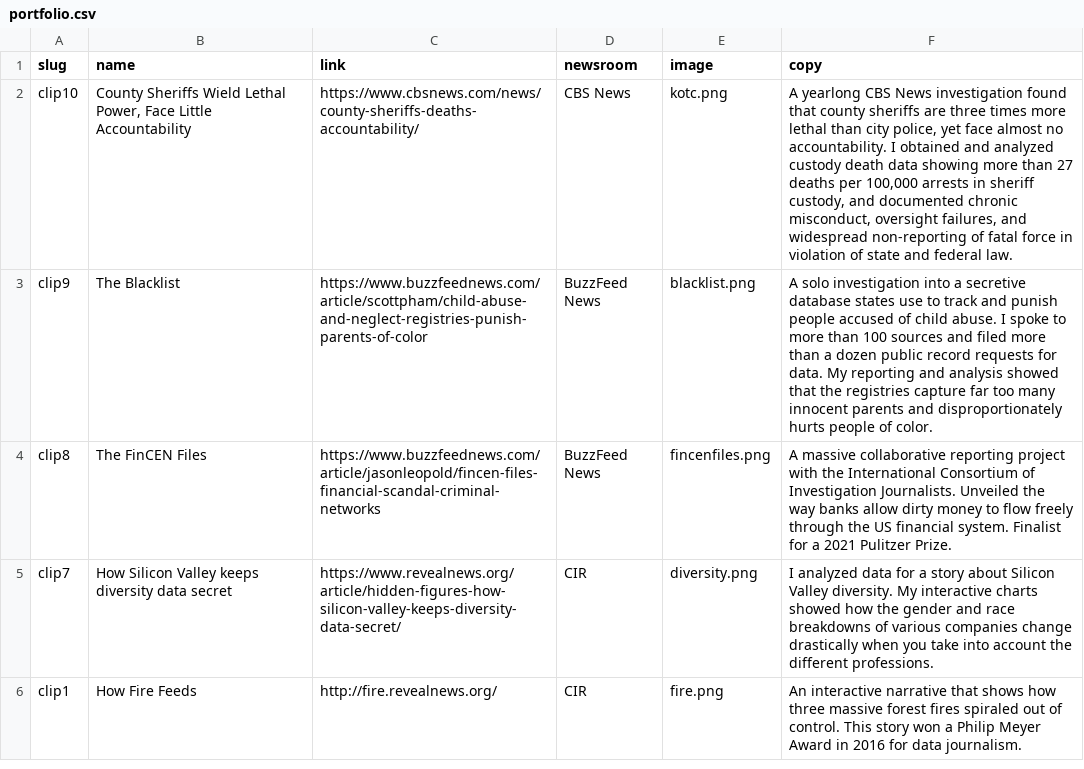
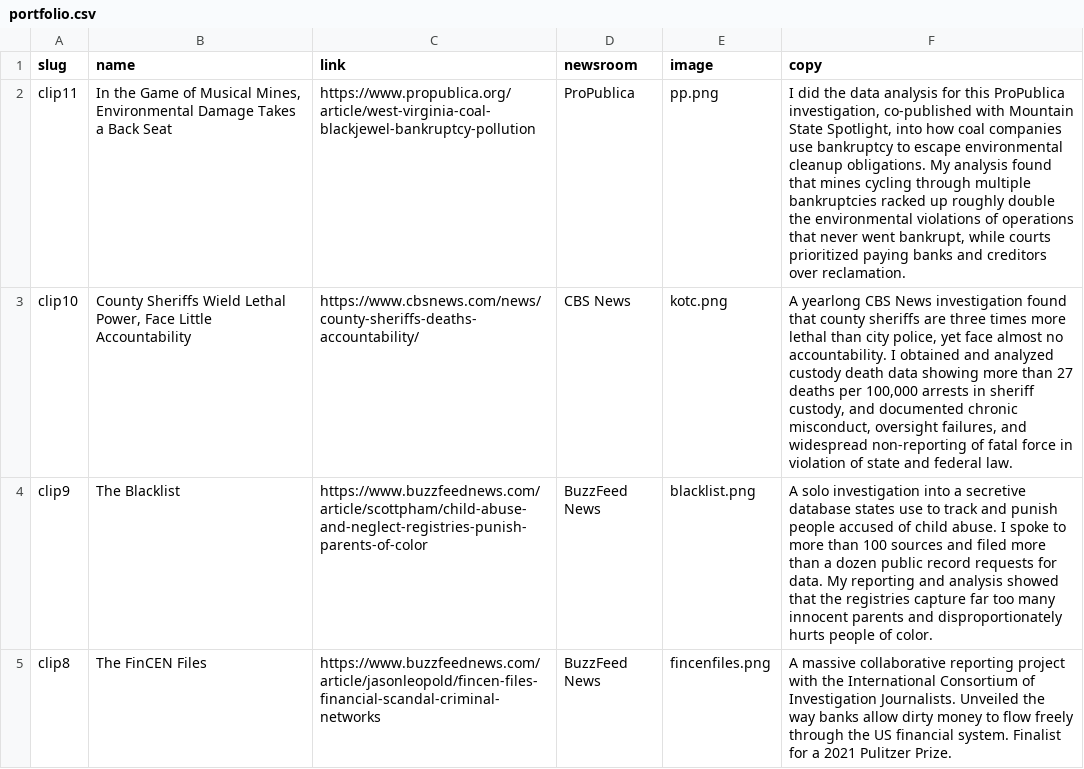
Before and after one commit to scottpham/scottpham.github.io, a CSV file: portfolio.csv, drawn as a sheet; only a part is shown; the shorter side is filled out with more unchanged rows; the diff names each change by its address in the sheet, - before the commit and + after, or states it on an @@ line.

```diff
--- a/portfolio.csv
+++ b/portfolio.csv
+row 2: clip11 | In the Game of Musical Mines, Environmental Damage Takes a Back Seat | https://www.propublica.org/article/west-virginia-coal-blackjewel-bankruptcy-pollution | ProPublica | pp.png | I did the data analysis for this ProPublica investigation, co-published with Mountain State Spotlight, into how coal companies use bankruptcy to escape environmental cleanup obligations. My analysis found that mines cycling through multiple bankruptcies racked up roughly double the environmental violations of operations that never went bankrupt, while courts prioritized paying banks and creditors over reclamation.
```
Also changed, not shown: 1 other file.
